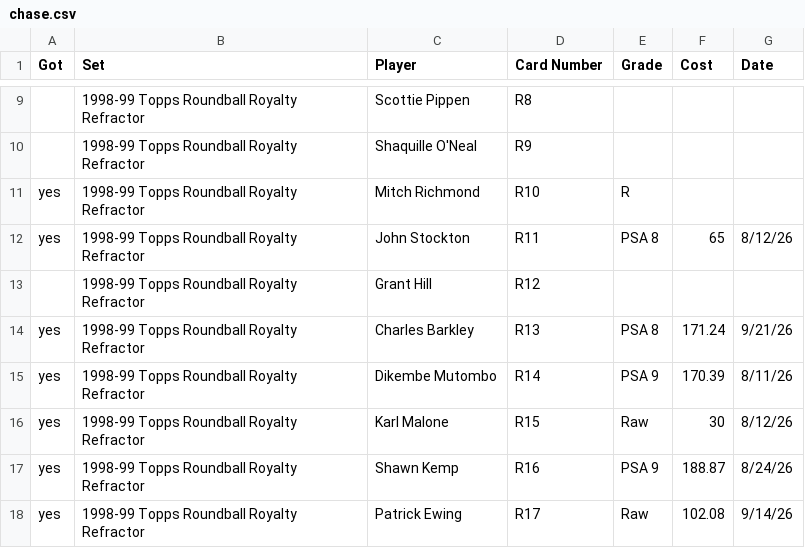
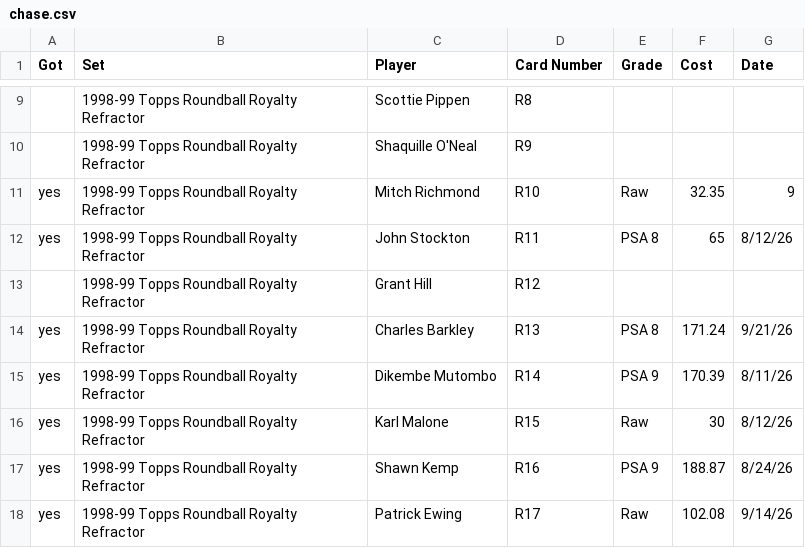
Before and after one commit to geraldno20/cards, a CSV file: docs/data/chase.csv, drawn as a sheet; only a part is shown, gaps mark what is left out; the diff names each change by its address in the sheet, - before the commit and + after, or states it on an @@ line.

Commit message:
Update chase list (68 cards)

```diff
--- a/docs/data/chase.csv
+++ b/docs/data/chase.csv
-E11 (Grade): R
+E11 (Grade): Raw
-F11 (Cost): (empty)
+F11 (Cost): 32.35
-G11 (Date): (empty)
+G11 (Date): 9
```
